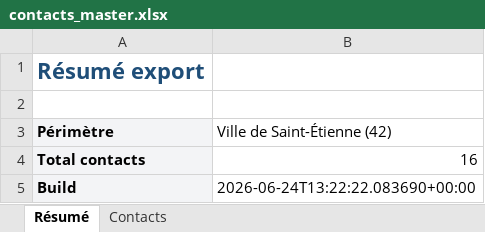
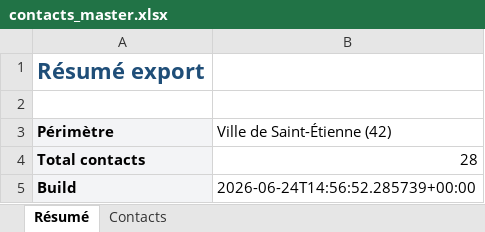
Before and after one commit to Romtaug/contacts-residence-portail-rouge, an Excel workbook: master/contacts_master.xlsx, sheet Résumé, drawn as a sheet; values as stored, in another font and other column widths than the file's, no borders; the diff names each change by its address in the sheet, - before the commit and + after, or states it on an @@ line.

```diff
--- a/master/contacts_master.xlsx (sheet Résumé)
+++ b/master/contacts_master.xlsx (sheet Résumé)
-B4 (Ville de Saint-Étienne (42)): 16
+B4 (Ville de Saint-Étienne (42)): 28
-B5 (Ville de Saint-Étienne (42)): 2026-06-24T13:22:22.083690+00:00
+B5 (Ville de Saint-Étienne (42)): 2026-06-24T14:56:52.285739+00:00
```
Also changed, not shown: sheet Contacts, 4 other files.
